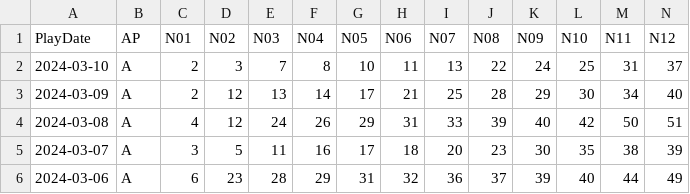
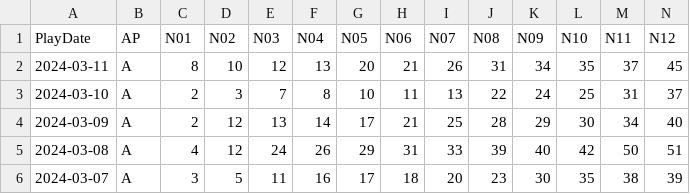
Before and after one commit to Snowdenstyll/keno, a CSV file: data/Keno/scraping/extracted_numbers_midday_2024.csv, drawn as a sheet; only a part is shown; the shorter side is filled out with more unchanged rows; rows hold the shown columns only; the diff names each change by its address in the sheet, - before the commit and + after, or states it on an @@ line.

```diff
--- a/data/Keno/scraping/extracted_numbers_midday_2024.csv
+++ b/data/Keno/scraping/extracted_numbers_midday_2024.csv
+row 2: 2024-03-11 | A | 8 | 10 | 12 | 13 | 20 | 21 | 26 | 31 | 34 | 35 | 37 | 45
```
Also changed, not shown: data/Keno/formatted/2024.csv.
